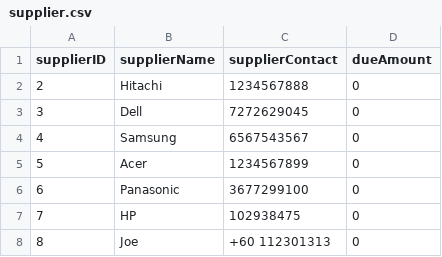
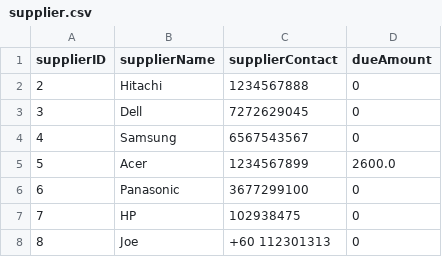
Before and after one commit to j0eTheRipper/jProcurmentSystem, a CSV file: src/files/supplier.csv, drawn as a sheet.

```diff
--- a/src/files/supplier.csv
+++ b/src/files/supplier.csv
@@ -4,3 +4,3 @@ supplierID,supplierName,supplierContact,dueAmount
 4,Samsung,6567543567,0
-5,Acer,1234567899,0
+5,Acer,1234567899,2600.0
 6,Panasonic,3677299100,0
```
Also changed, not shown: out/production/ProcurmentSystem/files/users.csv, src/files/users.csv, 8 other files.
